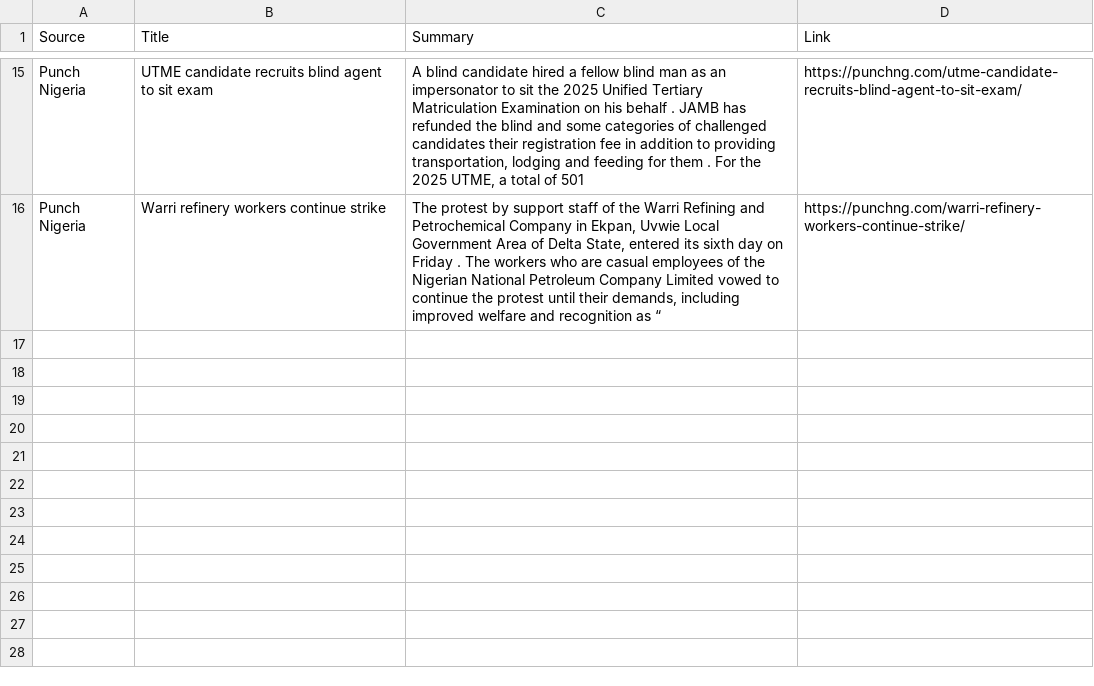
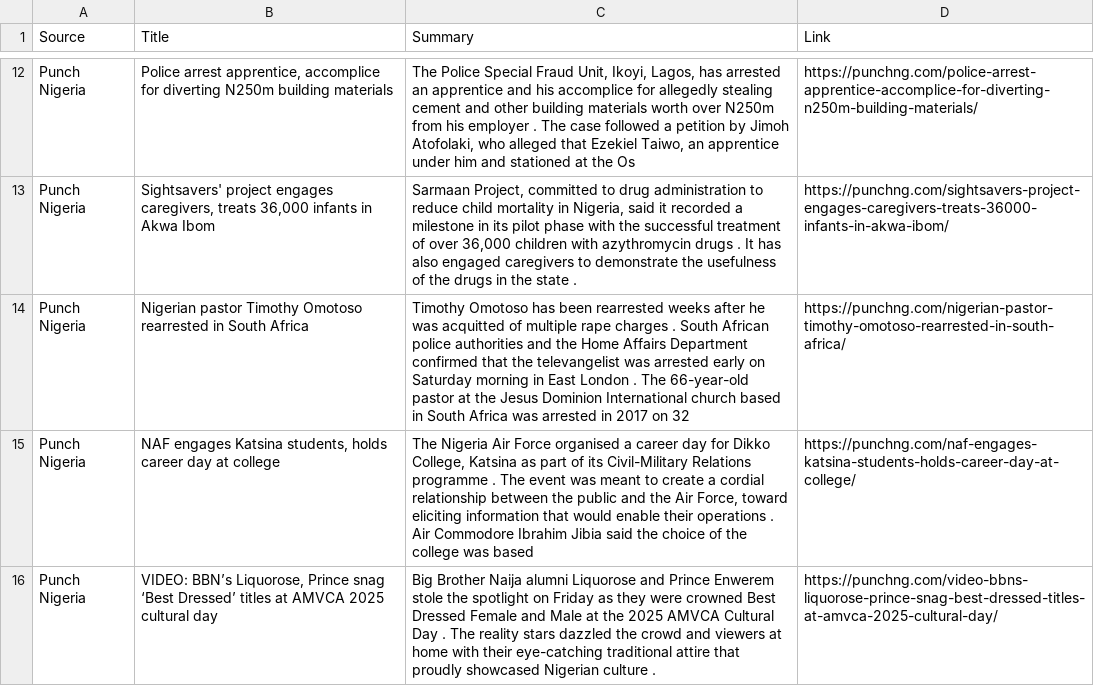
Before and after one commit to anthonob/nigerian-news-aggregator, a CSV file: summarized_news.csv, drawn as a sheet; only a part is shown, gaps mark what is left out; addresses are those after the commit; the diff covers the shown part only; the diff names each change by its address in the sheet, - before the commit and + after, or states it on an @@ line.

```diff
--- a/summarized_news.csv
+++ b/summarized_news.csv
-B12 (Title): UTME candidate recruits blind agent to sit exam
+B12 (Title): Police arrest apprentice, accomplice for diverting N250m building materials
-C12 (Summary): A blind candidate hired a fellow blind man as an impersonator to sit the 2025 Unified Tertiary Matriculation Examination on his behalf . JAMB has refunded the blind and some categories of challenged candidates their registration fee in addition to providing transportation, lodging and feeding for them . For the 2025 UTME, a total of 501
+C12 (Summary): The Police Special Fraud Unit, Ikoyi, Lagos, has arrested an apprentice and his accomplice for allegedly stealing cement and other building materials worth over N250m from his employer . The case followed a petition by Jimoh Atofolaki, who alleged that Ezekiel Taiwo, an apprentice under him and stationed at the Os
-D12 (Link): https://punchng.com/utme-candidate-recruits-blind-agent-to-sit-exam/
+D12 (Link): https://punchng.com/police-arrest-apprentice-accomplice-for-diverting-n250m-building-materials/
+row 13: Punch Nigeria | Sightsavers' project engages caregivers, treats 36,000 infants in Akwa Ibom | Sarmaan Project, committed to drug administration to reduce child mortality in Nigeria, said it recorded a milestone in its pilot phase with the successful treatment of over 36,000 children with azythromycin drugs . It has also engaged caregivers to demonstrate the usefulness of the drugs in the state . | https://punchng.com/sightsavers-project-engages-caregivers-treats-36000-infants-in-akwa-ibom/
-B14 (Title): Warri refinery workers continue strike
+B14 (Title): Nigerian pastor Timothy Omotoso rearrested in South Africa
-C14 (Summary): The protest by support staff of the Warri Refining and Petrochemical Company in Ekpan, Uvwie Local Government Area of Delta State, entered its sixth day on Friday . The workers who are casual employees of the Nigerian National Petroleum Company Limited vowed to continue the protest until their demands, including improved welfare and recognition as “
+C14 (Summary): Timothy Omotoso has been rearrested weeks after he was acquitted of multiple rape charges . South African police authorities and the Home Affairs Department confirmed that the televangelist was arrested early on Saturday morning in East London . The 66-year-old pastor at the Jesus Dominion International church based in South Africa was arrested in 2017 on 32
-D14 (Link): https://punchng.com/warri-refinery-workers-continue-strike/
+D14 (Link): https://punchng.com/nigerian-pastor-timothy-omotoso-rearrested-in-south-africa/
+row 15: Punch Nigeria | NAF engages Katsina students, holds career day at college | The Nigeria Air Force organised a career day for Dikko College, Katsina as part of its Civil-Military Relations programme . The event was meant to create a cordial relationship between the public and the Air Force, toward eliciting information that would enable their operations . Air Commodore Ibrahim Jibia said the choice of the college was based | https://punchng.com/naf-engages-katsina-students-holds-career-day-at-college/
+row 16: Punch Nigeria | VIDEO: BBN’s Liquorose, Prince snag ‘Best Dressed’ titles at AMVCA 2025 cultural day | Big Brother Naija alumni Liquorose and Prince Enwerem stole the spotlight on Friday as they were crowned Best Dressed Female and Male at the 2025 AMVCA Cultural Day . The reality stars dazzled the crowd and viewers at home with their eye-catching traditional attire that proudly showcased Nigerian culture . | https://punchng.com/video-bbns-liquorose-prince-snag-best-dressed-titles-at-amvca-2025-cultural-day/
```
Also changed, not shown: 3 added rows, 6 removed rows and 21 edited cells elsewhere in this file.
